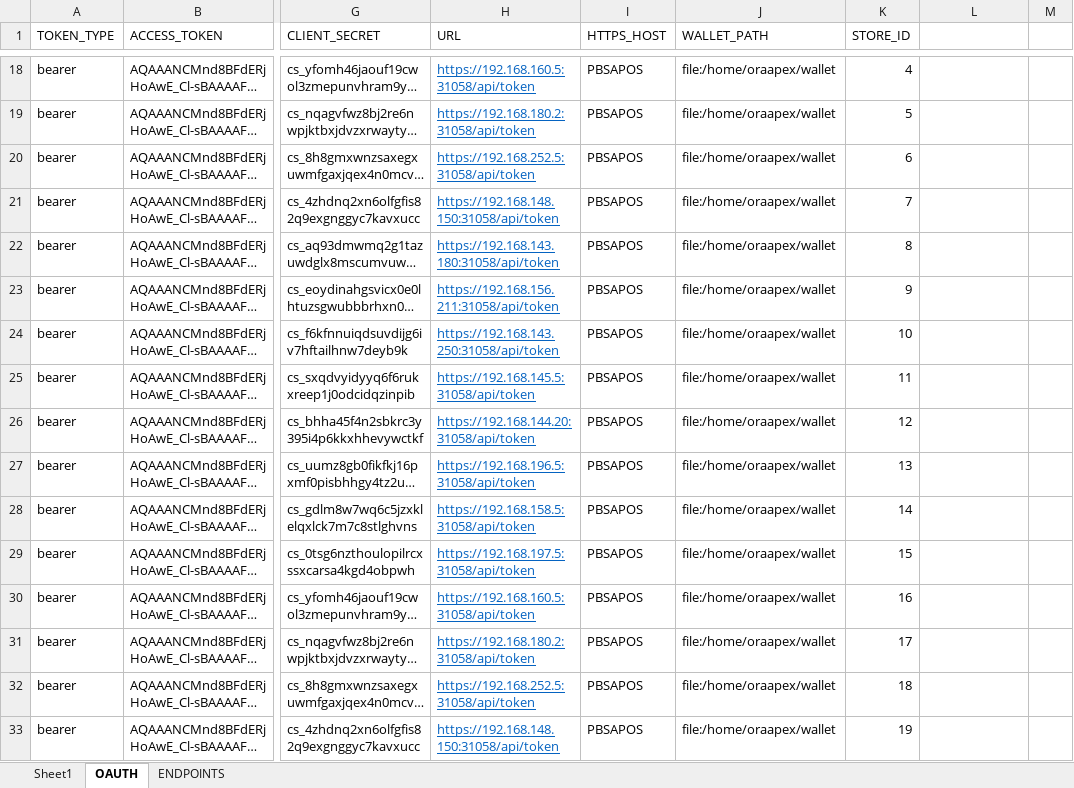
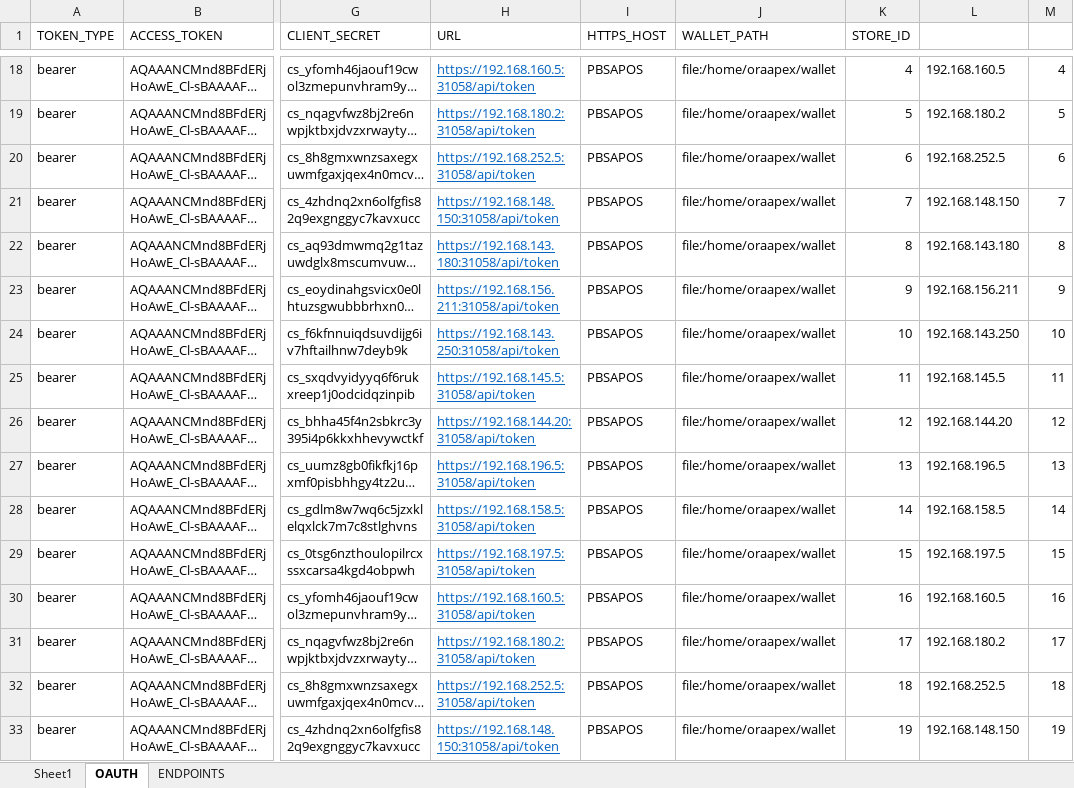
Before and after one commit to sayzsadz/lsl-test, an Excel workbook: LSL/Regression Testing/Lanka Store Details.xlsx, sheet OAUTH, drawn as a sheet; only a part is shown, gaps mark what is left out; long unchanged cells end in …; values as stored, in another font and other column widths than the file's, no borders; the diff covers the shown part only; the diff names each change by its address in the sheet, - before the commit and + after, or states it on an @@ line.

```diff
--- a/LSL/Regression Testing/Lanka Store Details.xlsx (sheet OAUTH)
+++ b/LSL/Regression Testing/Lanka Store Details.xlsx (sheet OAUTH)
-L18: (empty)
+L18: 192.168.160.5
-M18: (empty)
+M18: 4
-L19: (empty)
+L19: 192.168.180.2
-M19: (empty)
+M19: 5
-L20: (empty)
+L20: 192.168.252.5
-M20: (empty)
+M20: 6
-L21: (empty)
+L21: 192.168.148.150
-M21: (empty)
+M21: 7
-L22: (empty)
+L22: 192.168.143.180
-M22: (empty)
+M22: 8
-L23: (empty)
+L23: 192.168.156.211
-M23: (empty)
+M23: 9
-L24: (empty)
+L24: 192.168.143.250
-M24: (empty)
+M24: 10
-L25: (empty)
+L25: 192.168.145.5
-M25: (empty)
+M25: 11
-L26: (empty)
+L26: 192.168.144.20
-M26: (empty)
+M26: 12
-L27: (empty)
+L27: 192.168.196.5
-M27: (empty)
+M27: 13
-L28: (empty)
+L28: 192.168.158.5
-M28: (empty)
+M28: 14
-L29: (empty)
+L29: 192.168.197.5
-M29: (empty)
+M29: 15
-L30: (empty)
+L30: 192.168.160.5
-M30: (empty)
+M30: 16
-L31: (empty)
+L31: 192.168.180.2
-M31: (empty)
+M31: 17
-L32: (empty)
+L32: 192.168.252.5
-M32: (empty)
+M32: 18
-L33: (empty)
+L33: 192.168.148.150
-M33: (empty)
+M33: 19
```
Also changed, not shown: 330 edited cells elsewhere in this sheet, sheet ENDPOINTS, 4 other files.
